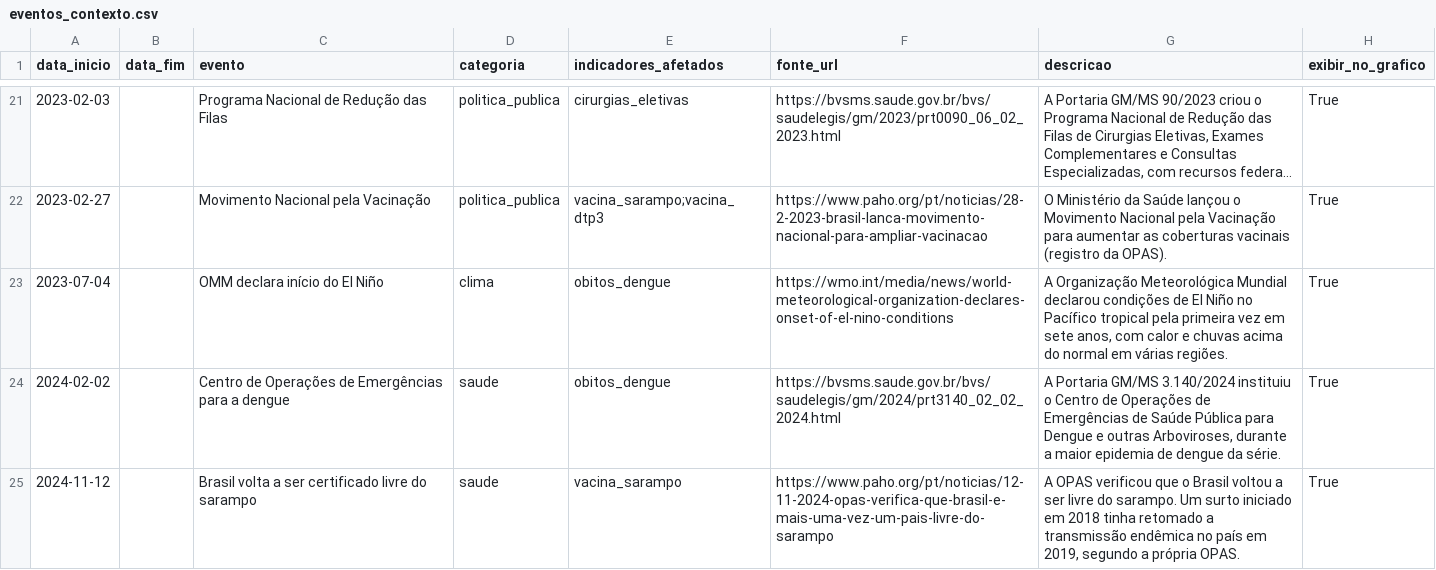
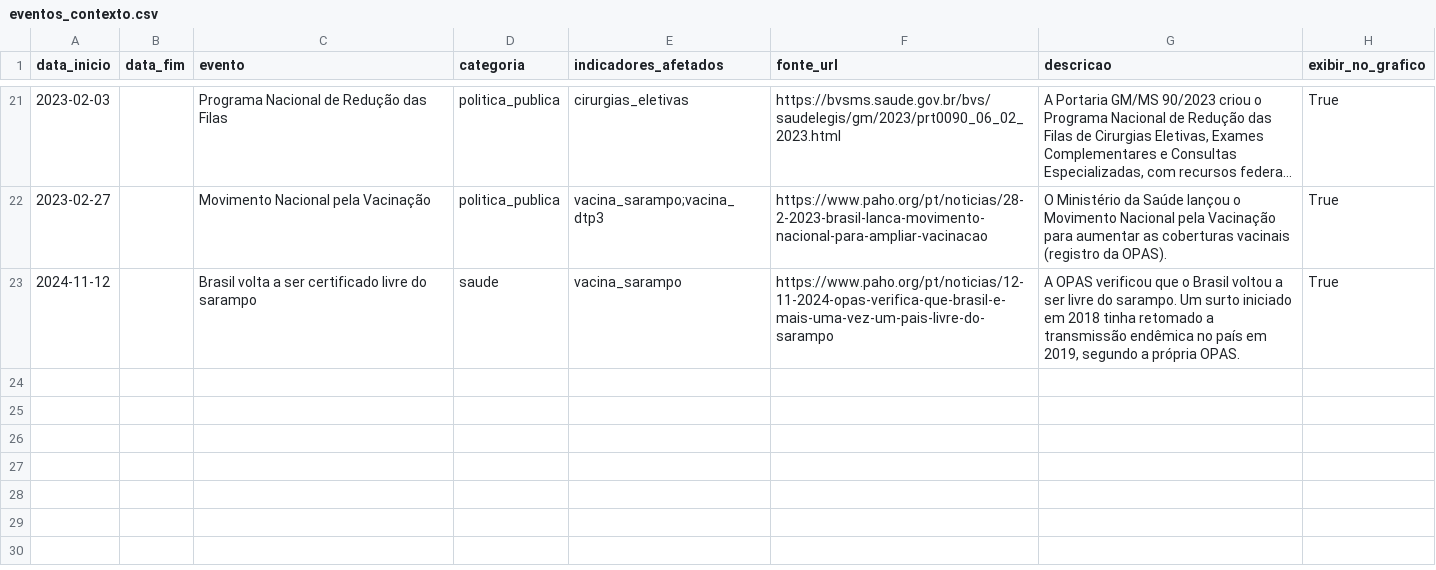
Before and after one commit to AmorimTorres/comparativo_governos, a CSV file: data/processed/eventos_contexto.csv, drawn as a sheet; only a part is shown, gaps mark what is left out; long unchanged cells end in …; the diff names each change by its address in the sheet, - before the commit and + after, or states it on an @@ line.

```diff
--- a/data/processed/eventos_contexto.csv
+++ b/data/processed/eventos_contexto.csv
-row 23: 2023-07-04 |  | OMM declara início do El Niño | clima | obitos_dengue | https://wmo.int/media/news/world-meteorological-organization-declares-onset-of-el-nino-conditions | A Organização Meteorológica Mundial declarou condições de El Niño no Pacífico tropical pela primeira vez em sete anos, com calor e chuvas acima do normal em várias regiões. | True
-row 24: 2024-02-02 |  | Centro de Operações de Emergências para a dengue | saude | obitos_dengue | https://bvsms.saude.gov.br/bvs/saudelegis/gm/2024/prt3140_02_02_2024.html | A Portaria GM/MS 3.140/2024 instituiu o Centro de Operações de Emergências de Saúde Pública para Dengue e outras Arboviroses, durante a maior epidemia de dengue da série. | True
```
Also changed, not shown: data/processed/catalogo_indicadores.csv, data/processed/resumos_por_governo.csv, 10 other files.
